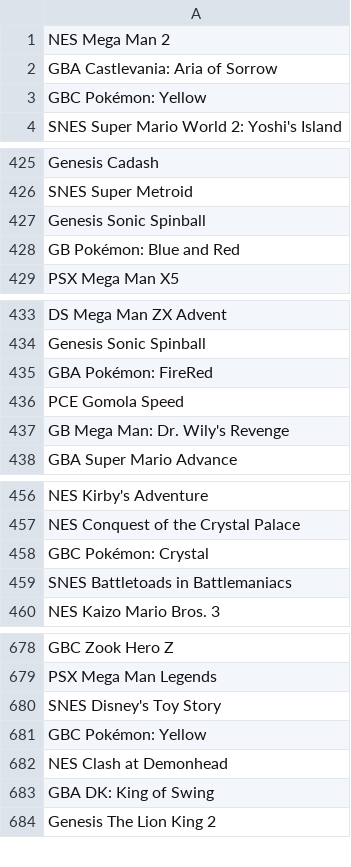
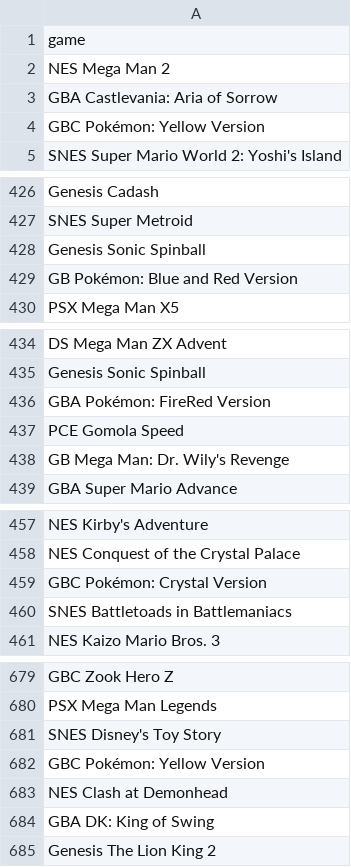
Before and after one commit to cmnemoi/OWREstimator, a CSV file: gamelist.csv, drawn as a sheet; only a part is shown, gaps mark what is left out; the diff covers the shown part only.

Commit message:
new version of the webscrapper
to do :  collect all the TAS on the page and not only the last one

```diff
--- a/gamelist.csv
+++ b/gamelist.csv
@@ -1,4 +1,5 @@
+game
 NES Mega Man 2
 GBA Castlevania: Aria of Sorrow
-GBC Pokémon: Yellow
+GBC Pokémon: Yellow Version
 SNES Super Mario World 2: Yoshi's Island
@@ -427,3 +428,3 @@ SNES Super Metroid
 Genesis Sonic Spinball
-GB Pokémon: Blue and Red
+GB Pokémon: Blue and Red Version
 PSX Mega Man X5
@@ -434,3 +435,3 @@ DS Mega Man ZX Advent
 Genesis Sonic Spinball
-GBA Pokémon: FireRed
+GBA Pokémon: FireRed Version
 PCE Gomola Speed
@@ -457,3 +458,3 @@ NES Kirby's Adventure
 NES Conquest of the Crystal Palace
-GBC Pokémon: Crystal
+GBC Pokémon: Crystal Version
 SNES Battletoads in Battlemaniacs
@@ -680,3 +681,3 @@ PSX Mega Man Legends
 SNES Disney's Toy Story
-GBC Pokémon: Yellow
+GBC Pokémon: Yellow Version
 NES Clash at Demonhead
```
Also changed, not shown: 1 edited cell elsewhere in this file, 5 other files.
